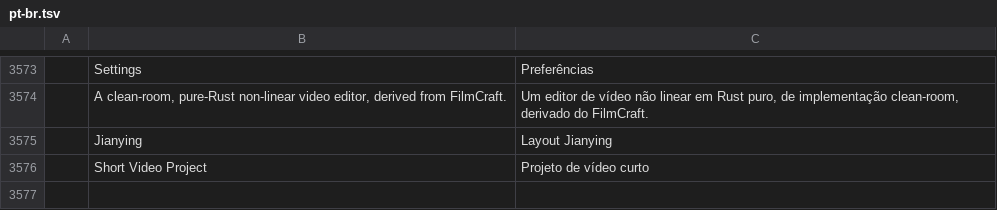
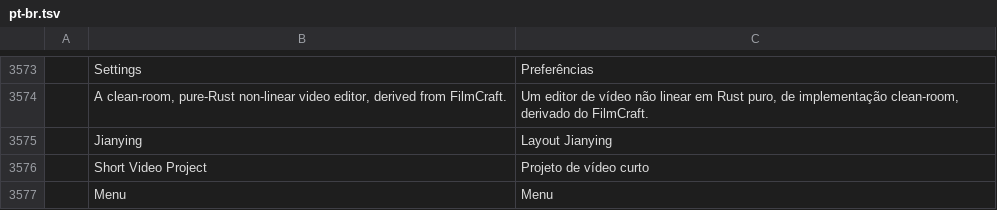
Before and after one commit to full-aigc-plugins/jianyingcraft, a TSV file: crates/ui-egui/src/i18n/pt-br.tsv, drawn as a sheet; only a part is shown, gaps mark what is left out.

```diff
--- a/crates/ui-egui/src/i18n/pt-br.tsv
+++ b/crates/ui-egui/src/i18n/pt-br.tsv
@@ -3576 +3576,2 @@
 	Short Video Project	Projeto de vídeo curto
+	Menu	Menu
```
Also changed, not shown: crates/ui-egui/src/i18n/es.tsv, crates/ui-egui/src/i18n/ja.tsv, 1 other file.
